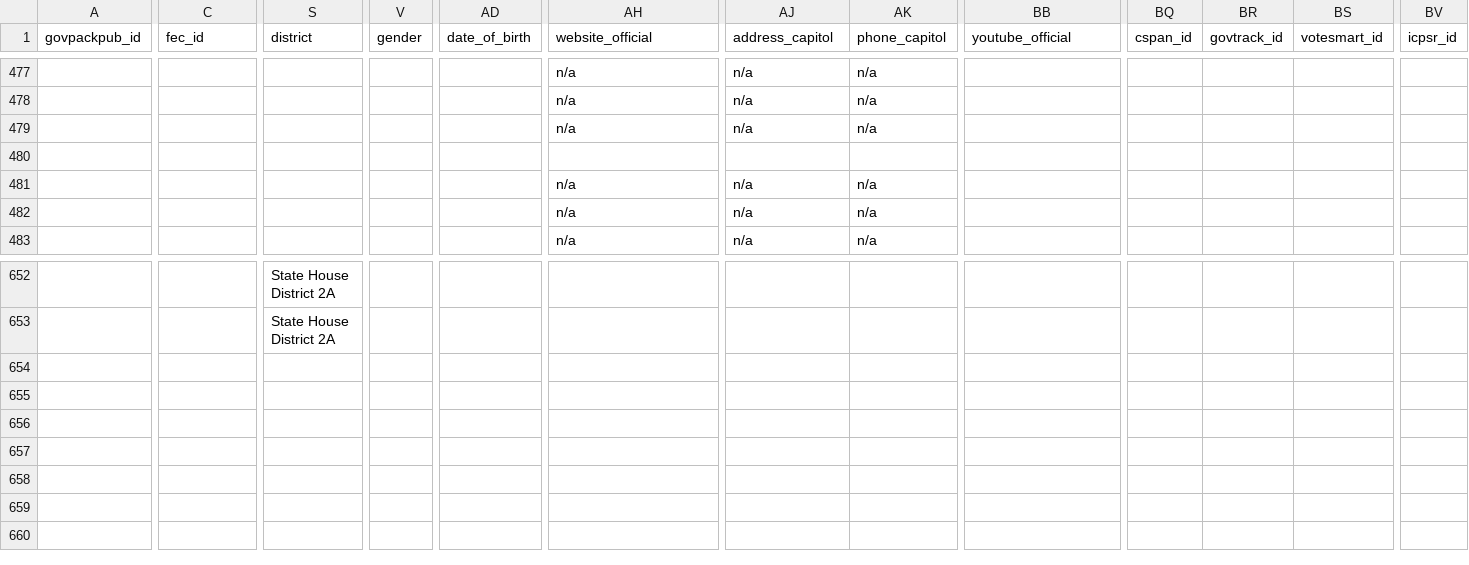
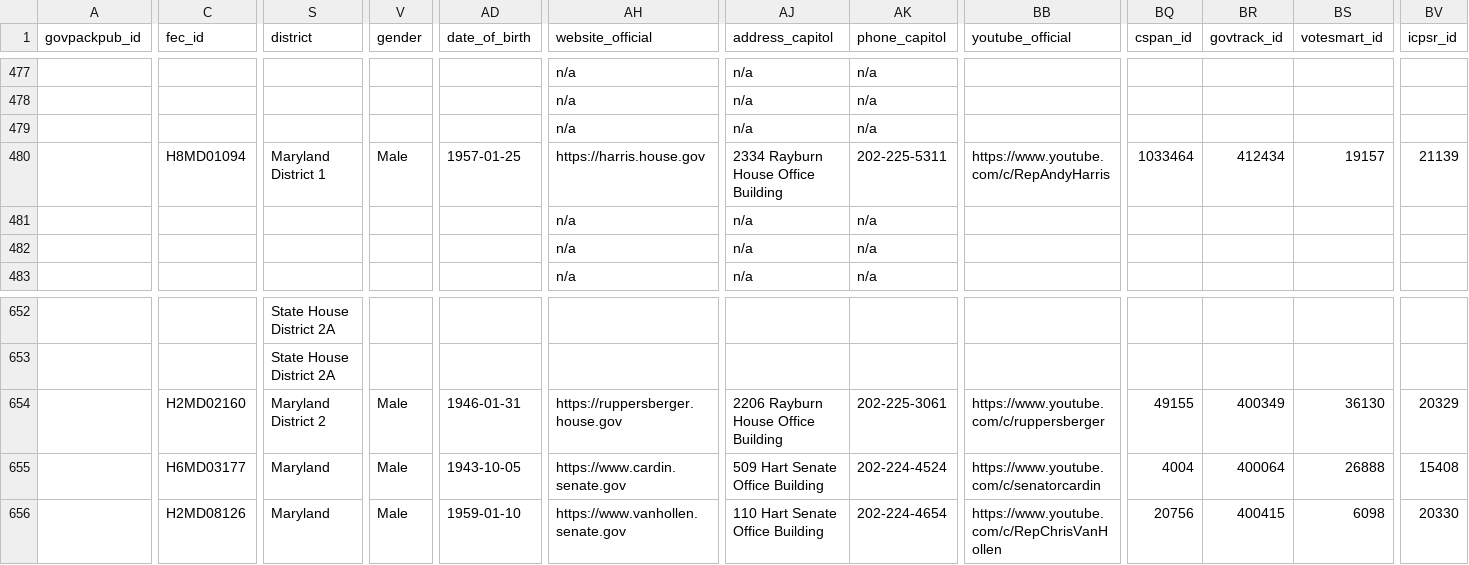
Before and after one commit to Snebula11/oklahama-cleaner, a CSV file: data/MD/md_output.csv, drawn as a sheet; only a part is shown, gaps mark what is left out; rows hold the shown columns only; the diff covers the shown part only; the diff names each change by its address in the sheet, - before the commit and + after, or states it on an @@ line.

```diff
--- a/data/MD/md_output.csv
+++ b/data/MD/md_output.csv
-C480 (fec_id): (empty)
+C480 (fec_id): H8MD01094
-S480 (district): (empty)
+S480 (district): Maryland District 1
-V480 (gender): (empty)
+V480 (gender): Male
-AD480 (date_of_birth): (empty)
+AD480 (date_of_birth): 1957-01-25
-AH480 (website_official): (empty)
+AH480 (website_official): https://harris.house.gov
-AJ480 (address_capitol): (empty)
+AJ480 (address_capitol): 2334 Rayburn House Office Building
-AK480 (phone_capitol): (empty)
+AK480 (phone_capitol): 202-225-5311
-BB480 (youtube_official): (empty)
+BB480 (youtube_official): https://www.youtube.com/c/RepAndyHarris
-BQ480 (cspan_id): (empty)
+BQ480 (cspan_id): 1033464
-BR480 (govtrack_id): (empty)
+BR480 (govtrack_id): 412434
-BS480 (votesmart_id): (empty)
+BS480 (votesmart_id): 19157
-BV480 (icpsr_id): (empty)
+BV480 (icpsr_id): 21139
+row 654:  | H2MD02160 | Maryland District 2 | Male | 1946-01-31 | https://ruppersberger.house.gov | 2206 Rayburn House Office Building | 202-225-3061 | https://www.youtube.com/c/ruppersberger | 49155 | 400349 | 36130 | 20329
+row 655:  | H6MD03177 | Maryland | Male | 1943-10-05 | https://www.cardin.senate.gov | 509 Hart Senate Office Building | 202-224-4524 | https://www.youtube.com/c/senatorcardin | 4004 | 400064 | 26888 | 15408
+row 656:  | H2MD08126 | Maryland | Male | 1959-01-10 | https://www.vanhollen.senate.gov | 110 Hart Senate Office Building | 202-224-4654 | https://www.youtube.com/c/RepChrisVanHollen | 20756 | 400415 | 6098 | 20330
```
Also changed, not shown: 70 edited cells elsewhere in this file, data/AZ/az_output.csv, data/GA/ga_output.csv, 7 other files.
